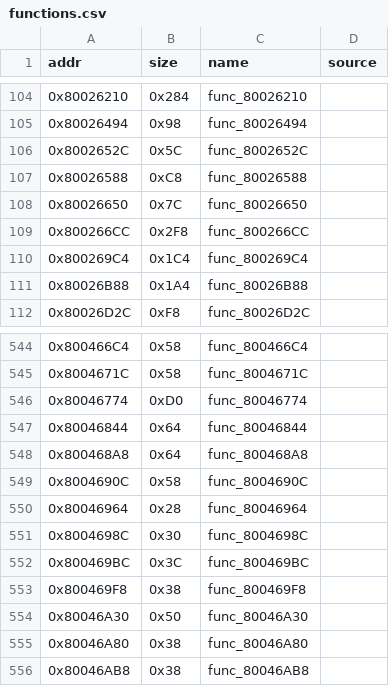
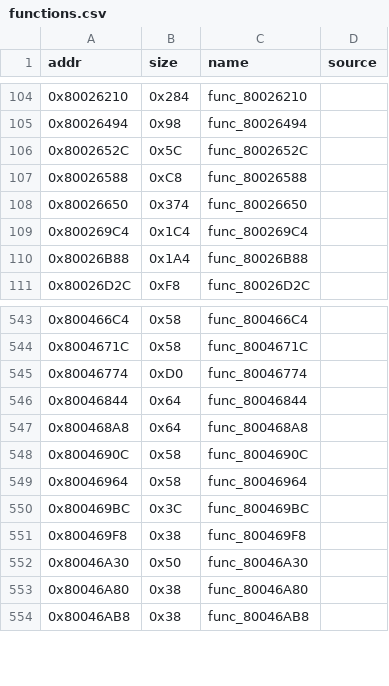
Before and after one commit to andrewnakas/thps64, a CSV file: config/functions.csv, drawn as a sheet; only a part is shown, gaps mark what is left out.

```diff
--- a/config/functions.csv
+++ b/config/functions.csv
@@ -107,4 +107,3 @@ addr,size,name,source
 0x80026588,0xC8,func_80026588,
-0x80026650,0x7C,func_80026650,
-0x800266CC,0x2F8,func_800266CC,
+0x80026650,0x374,func_80026650,
 0x800269C4,0x1C4,func_800269C4,
@@ -549,4 +548,3 @@ addr,size,name,source
 0x8004690C,0x58,func_8004690C,
-0x80046964,0x28,func_80046964,
-0x8004698C,0x30,func_8004698C,
+0x80046964,0x58,func_80046964,
 0x800469BC,0x3C,func_800469BC,
```
Also changed, not shown: 1 other file.
